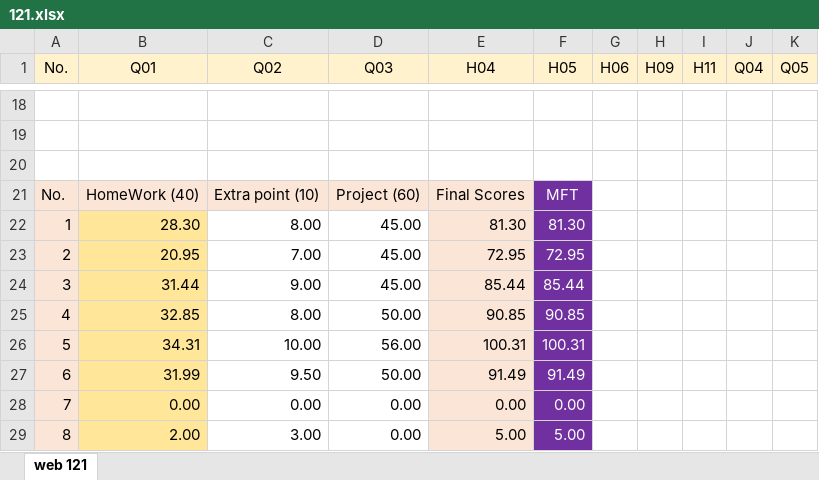
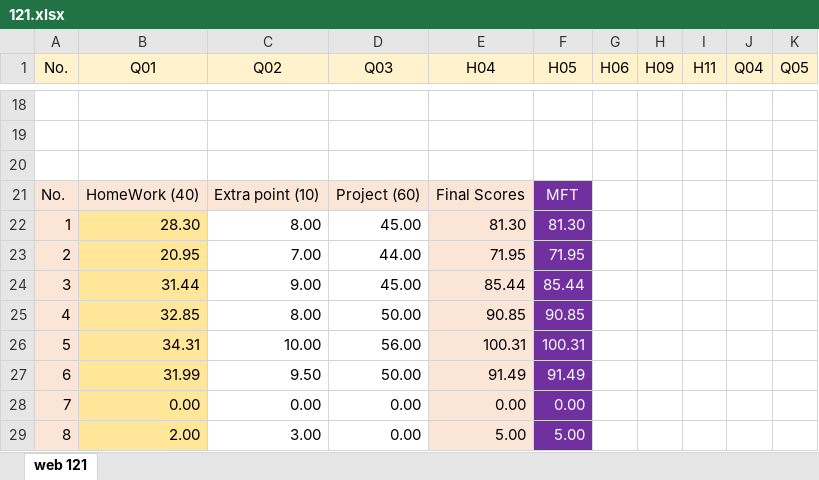
Before and after one commit to mkazemiraz/mft-scores, an Excel workbook: 121/121.xlsx, sheet web 121, drawn as a sheet; only a part is shown, gaps mark what is left out; values as stored, in another font and other column widths than the file's, no borders; the diff names each change by its address in the sheet, - before the commit and + after, or states it on an @@ line.

Commit message:
web 121 / updated

```diff
--- a/121/121.xlsx (sheet web 121)
+++ b/121/121.xlsx (sheet web 121)
-D23 (Q03): 45.00
+D23 (Q03): 44.00
-E23 (H04): 72.95
+E23 (H04): 71.95
-F23 (H05): 72.95
+F23 (H05): 71.95
```
